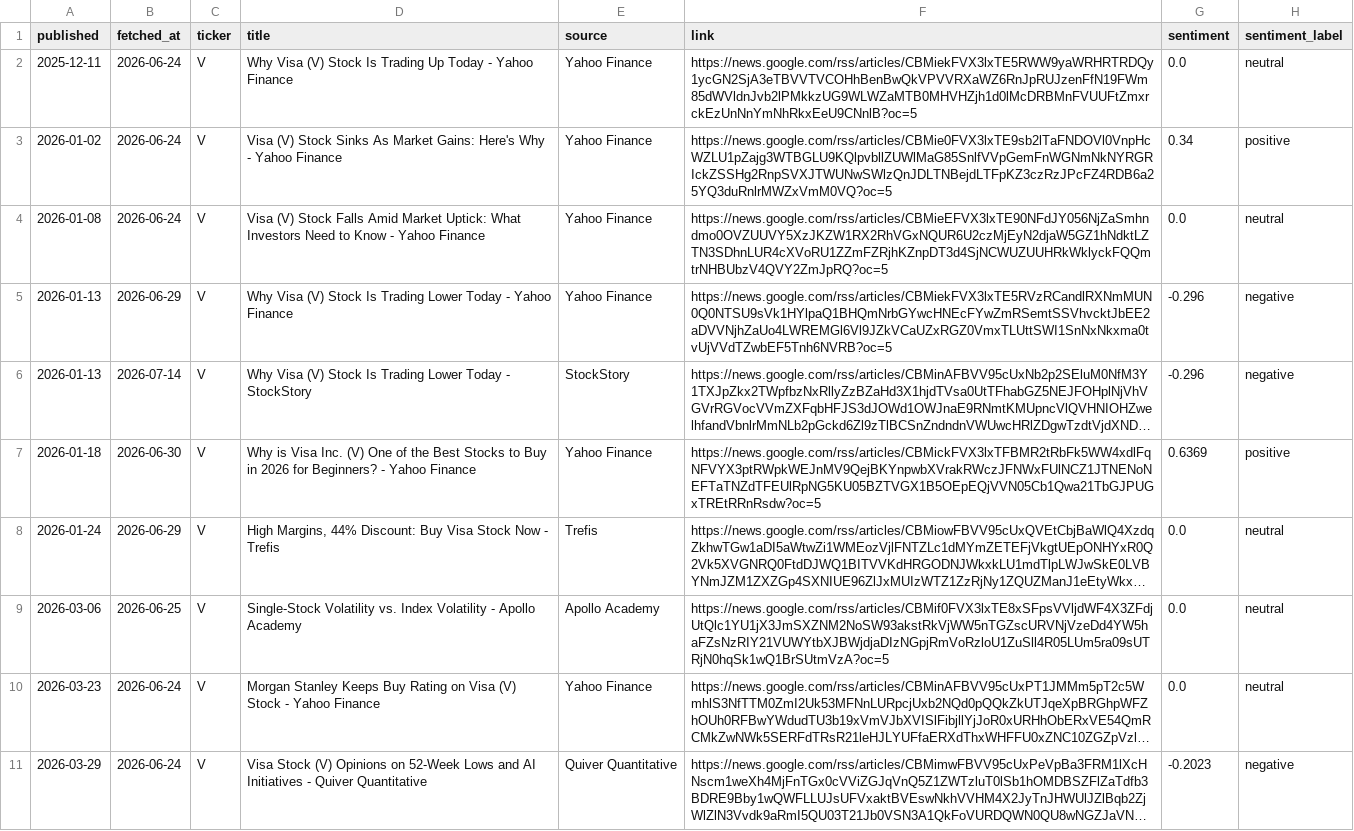
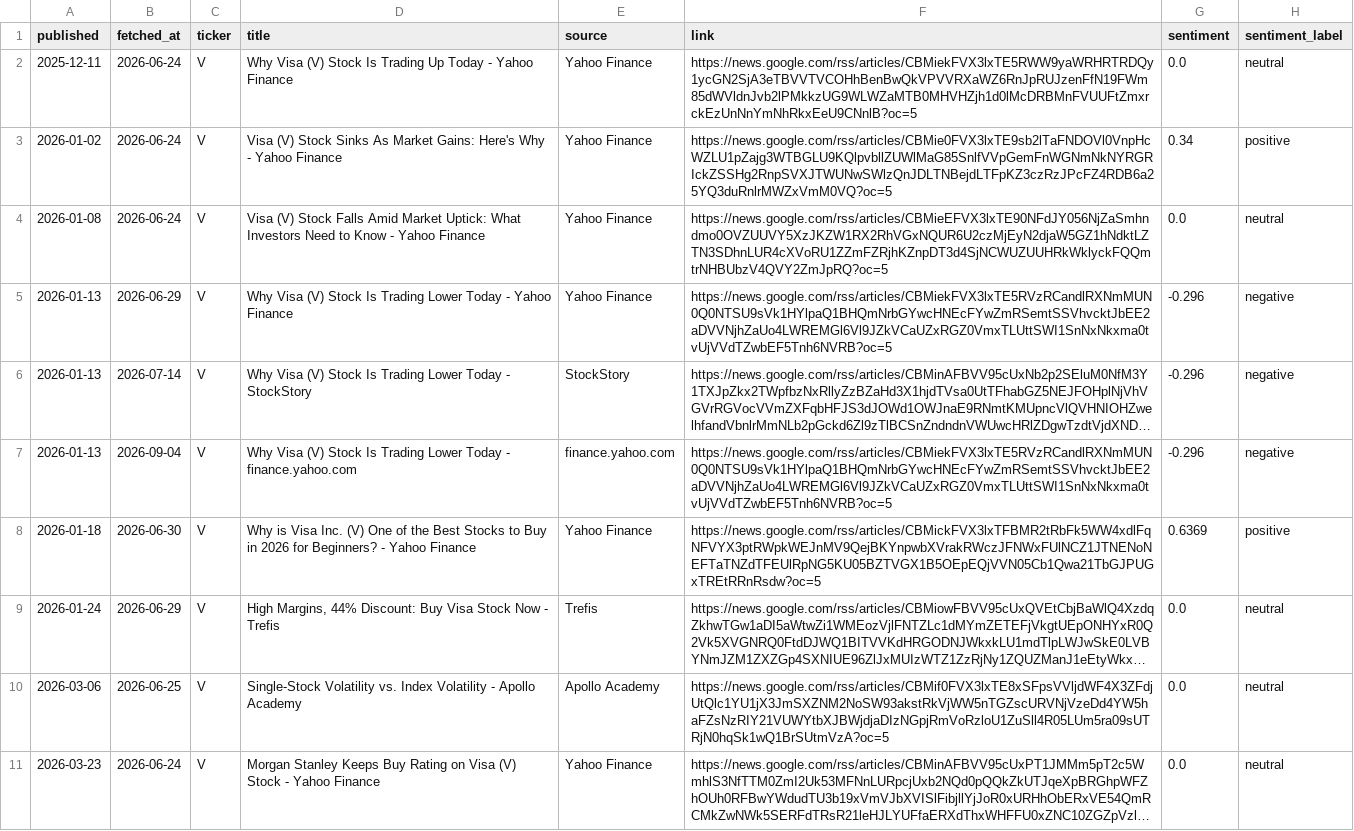
Before and after one commit to aferna6-cell/The-Network, a CSV file: brain/news/V.csv, drawn as a sheet; only a part is shown; the shorter side is filled out with more unchanged rows; long unchanged cells end in …; the diff covers the shown part only; the diff names each change by its address in the sheet, - before the commit and + after, or states it on an @@ line.

```diff
--- a/brain/news/V.csv
+++ b/brain/news/V.csv
+row 7: 2026-01-13 | 2026-09-04 | V | Why Visa (V) Stock Is Trading Lower Today - finance.yahoo.com | finance.yahoo.com | https://news.google.com/rss/articles/CBMiekFVX3lxTE5RVzRCandlRXNmMUN0Q0NTSU9sVk1HYlpaQ1BHQmNrbGYwcHNEcFYwZmRSemtSSVhvcktJbEE2aDVVNjhZaUo4LWREMGl6Vl9JZkVCaUZxRGZ0VmxTLUttSWI1SnNxNkxma0tvUjVVdTZwbEF5Tnh6NVRB?oc=5 | -0.296 | negative
```
Also changed, not shown: 11 added rows elsewhere in this file, 29 other files.
